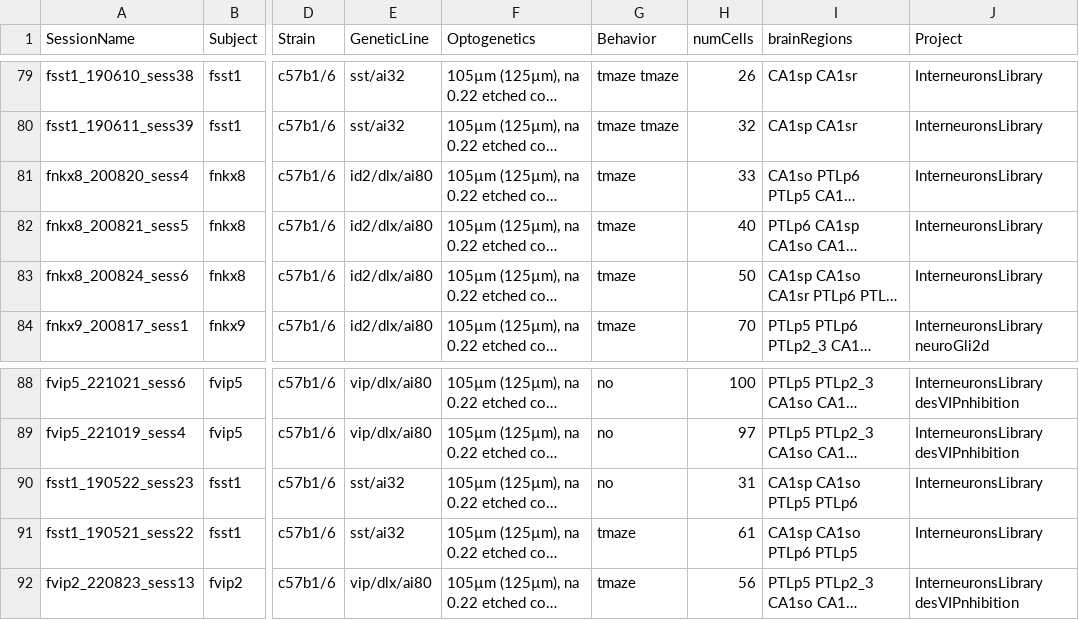
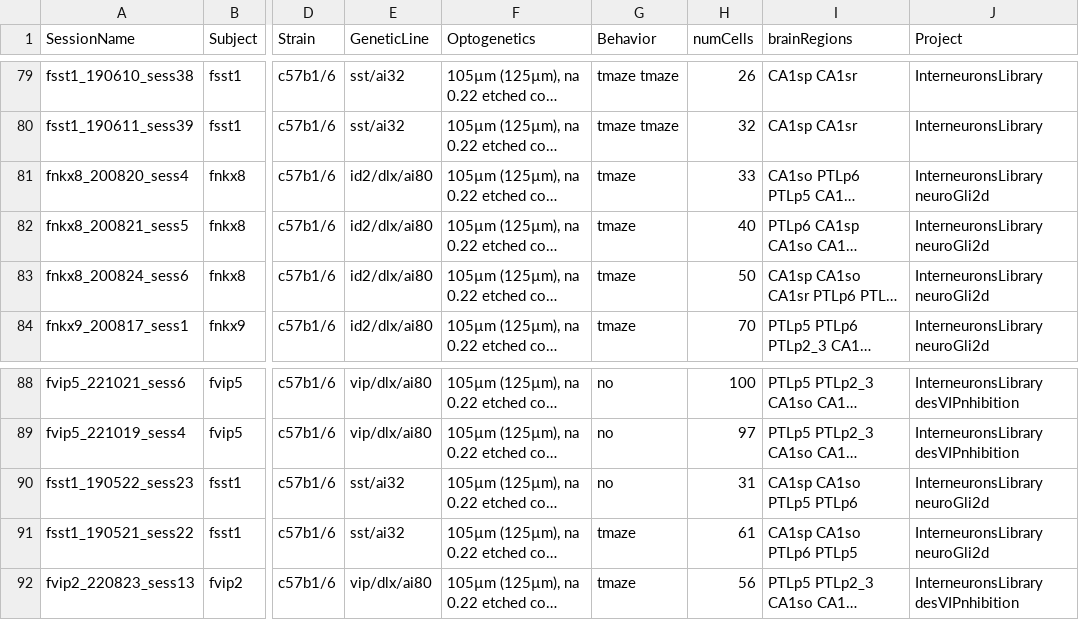
Before and after one commit to valegarman/HippoCookBook, a CSV file: indexedSessions.csv, drawn as a sheet; only a part is shown, gaps mark what is left out; long unchanged cells end in …; the diff names each change by its address in the sheet, - before the commit and + after, or states it on an @@ line.

Commit message:
updating indexedSessions.csv

```diff
--- a/indexedSessions.csv
+++ b/indexedSessions.csv
-J81:J83 (Project): InterneuronsLibrary
+J81:J83 (Project): InterneuronsLibrary neuroGli2d
-J90:J91 (Project): InterneuronsLibrary
+J90:J91 (Project): InterneuronsLibrary neuroGli2d
```
Also changed, not shown: 1 other file.
